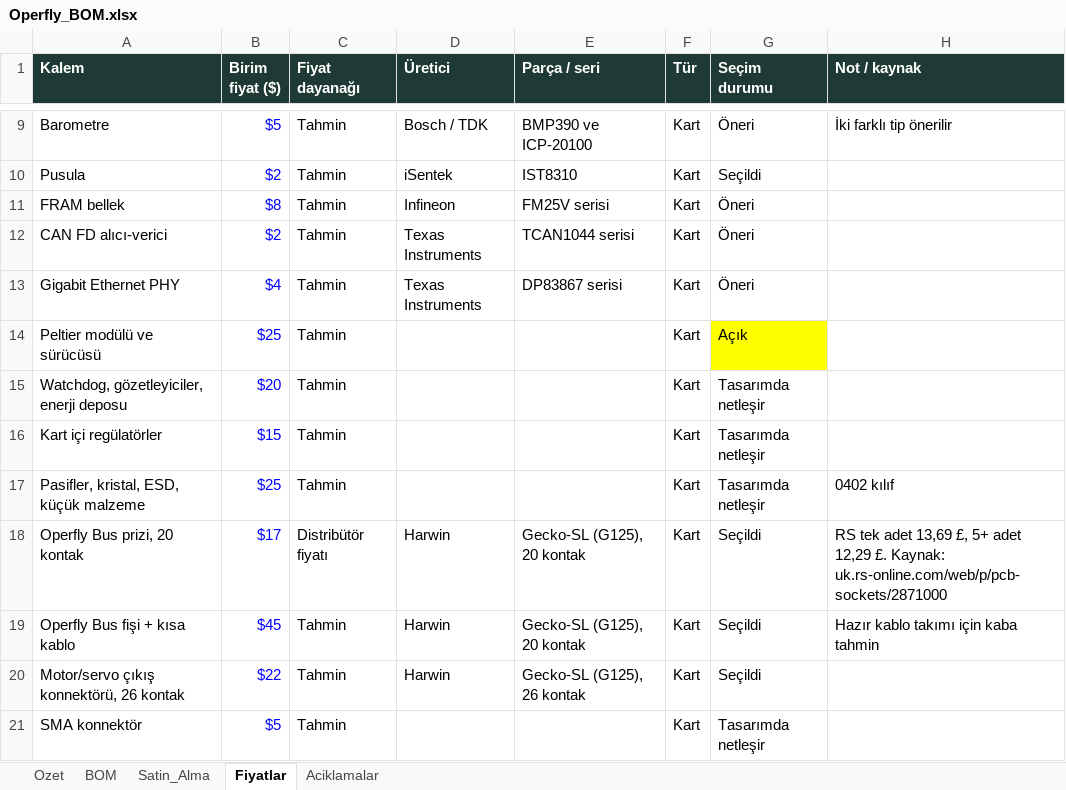
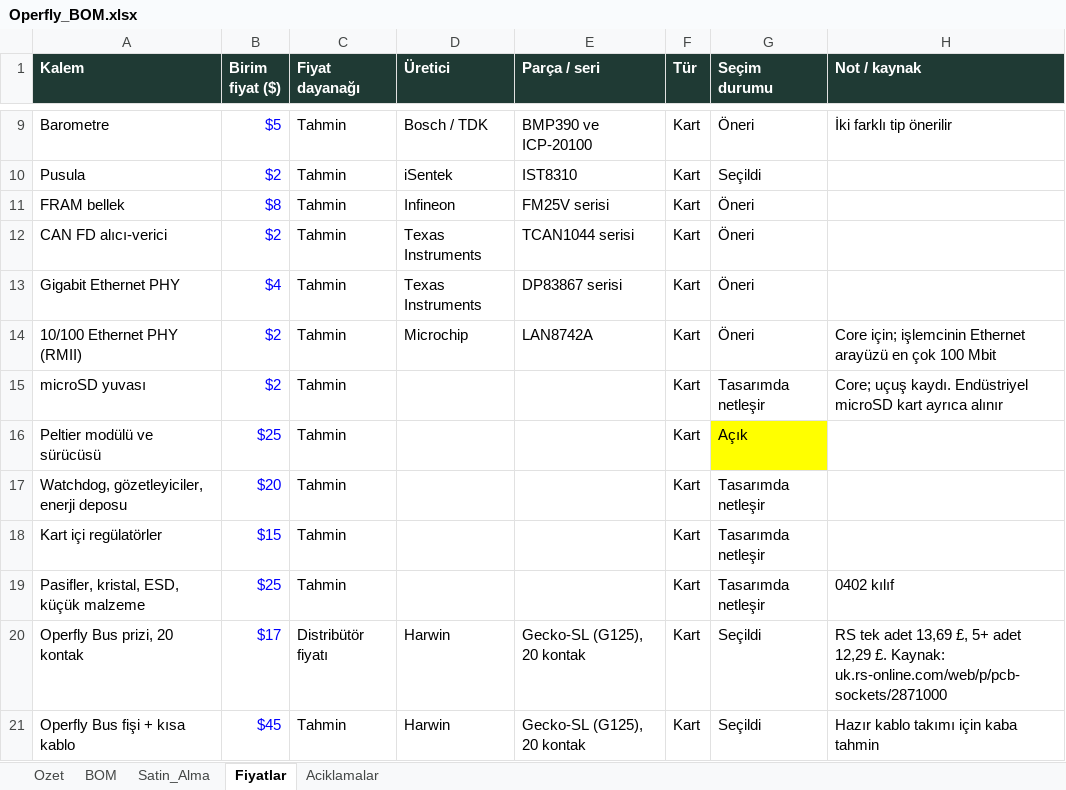
Before and after one commit to goktalay/Operfly, an Excel workbook: 13_DOKUMANTASYON/Operfly_BOM.xlsx, sheet Fiyatlar, drawn as a sheet; only a part is shown, gaps mark what is left out; the shorter side is filled out with more unchanged rows; values as stored, in another font and other column widths than the file's, no borders; the diff names each change by its address in the sheet, - before the commit and + after, or states it on an @@ line.

```diff
--- a/13_DOKUMANTASYON/Operfly_BOM.xlsx (sheet Fiyatlar)
+++ b/13_DOKUMANTASYON/Operfly_BOM.xlsx (sheet Fiyatlar)
+row 14: 10/100 Ethernet PHY (RMII) | $2 | Tahmin | Microchip | LAN8742A | Kart | Öneri | Core için; işlemcinin Ethernet arayüzü en çok 100 Mbit
+row 15: microSD yuvası | $2 | Tahmin |  |  | Kart | Tasarımda netleşir | Core; uçuş kaydı. Endüstriyel microSD kart ayrıca alınır
```
Also changed, not shown: sheet Satin_Alma, sheet BOM, formulas that keep their value, 2 other files.
